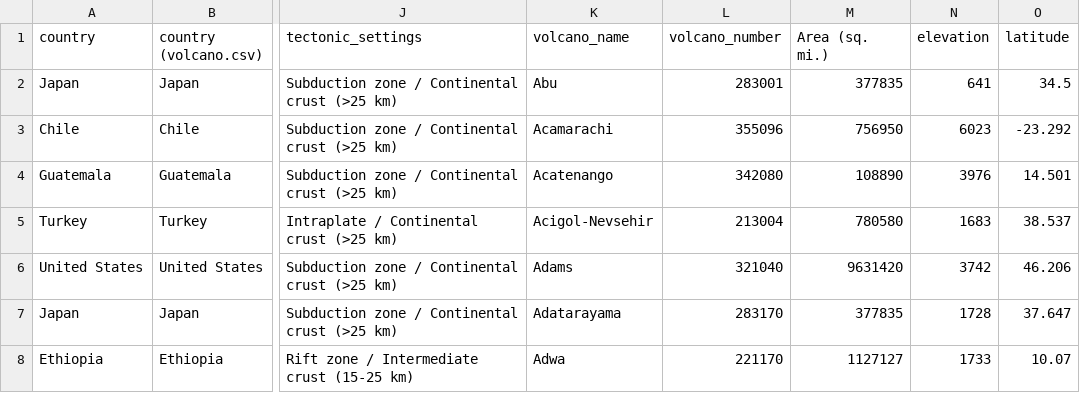
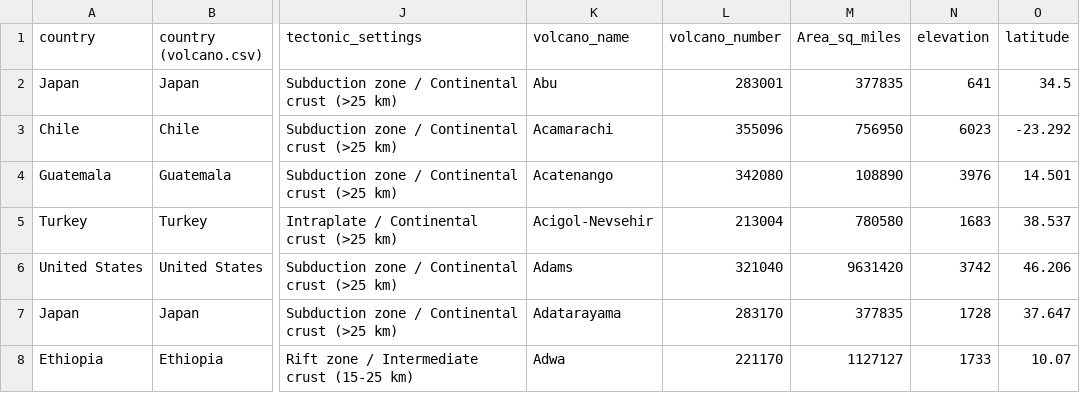
Before and after one commit to StuartB99/Volcanoes-Data-Visualisation, a CSV file: countries of the world+volcanoes.csv, drawn as a sheet; only a part is shown, gaps mark what is left out; the diff names each change by its address in the sheet, - before the commit and + after, or states it on an @@ line.

Commit message:
Add files via upload

```diff
--- a/countries of the world+volcanoes.csv
+++ b/countries of the world+volcanoes.csv
-M1: Area (sq. mi.)
+M1: Area_sq_miles
```
